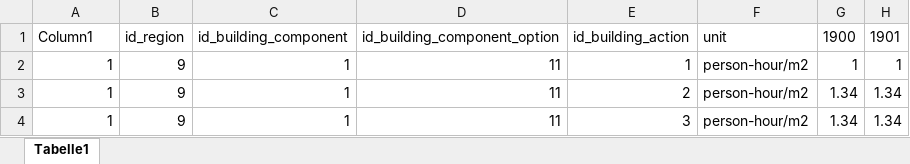
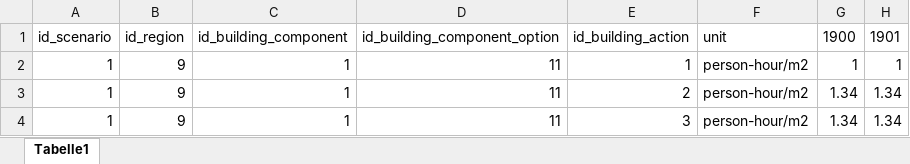
Before and after one commit to SongminYu/render, an Excel workbook: projects/test_building/input/Scenario_BuildingComponent_Input_Labor.xlsx, sheet Tabelle1, drawn as a sheet; only a part is shown; values as stored, in another font and other column widths than the file's, no borders; table styles not drawn; the diff names each change by its address in the sheet, - before the commit and + after, or states it on an @@ line.

```diff
--- a/projects/test_building/input/Scenario_BuildingComponent_Input_Labor.xlsx (sheet Tabelle1)
+++ b/projects/test_building/input/Scenario_BuildingComponent_Input_Labor.xlsx (sheet Tabelle1)
-A1: Column1
+A1: id_scenario
```
Also changed, not shown: docs/data_prep/scenario_design/Scenario_InputTables.xlsx, projects/test_building/input/Parameter_Building_Coverage.xlsx, 9 other files.
